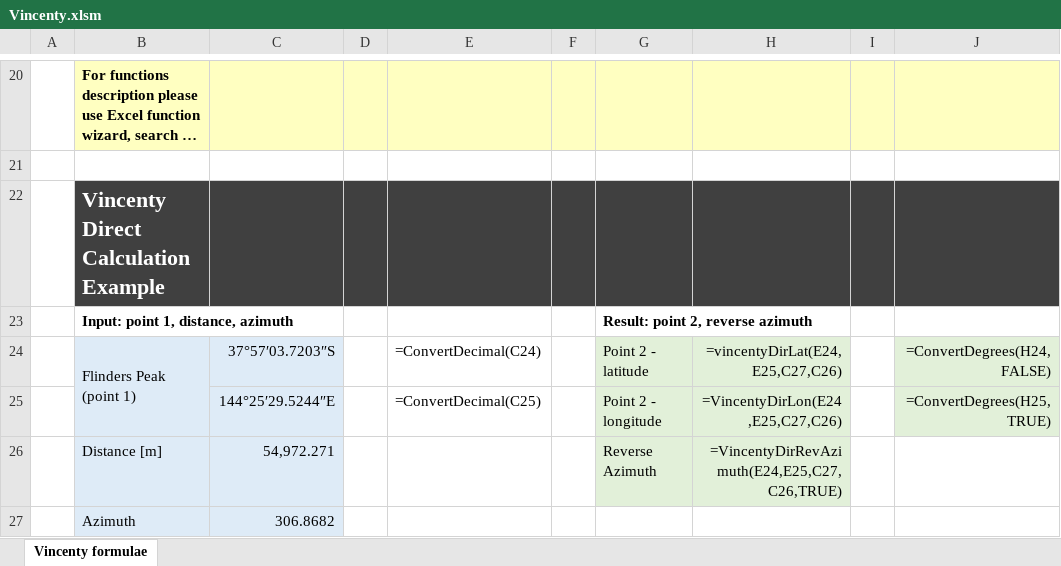
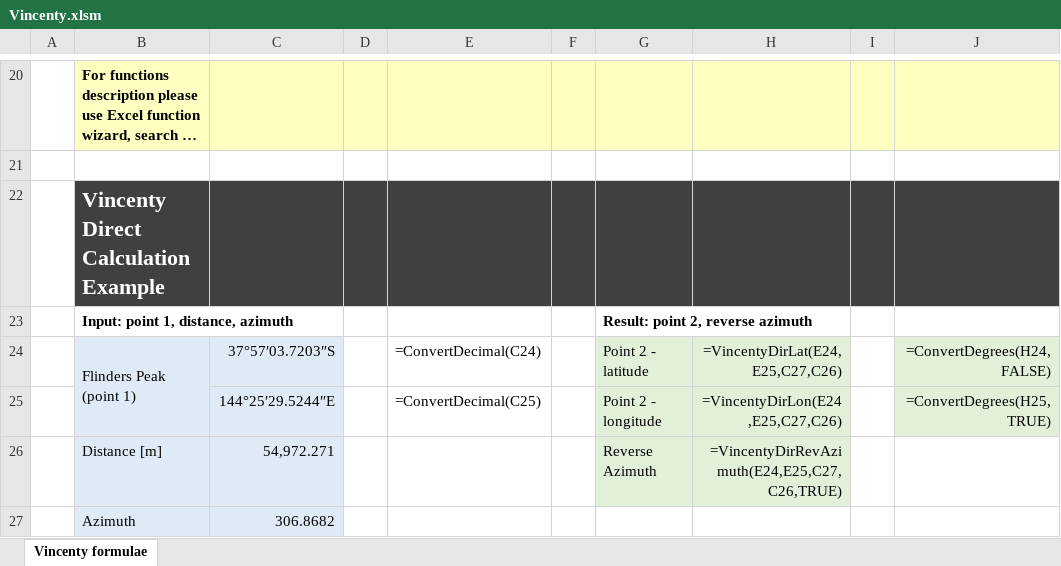
Before and after one commit to tdjastrzebski/Vincenty-Excel, an Excel workbook: Vincenty.xlsm, sheet Vincenty formulae, drawn as a sheet; only a part is shown, gaps mark what is left out; long unchanged cells end in …; values as stored, in another font and other column widths than the file's, no borders; formulas are shown in place of their values; charts and pictures not drawn; the diff names each change by its address in the sheet, - before the commit and + after, or states it on an @@ line.

```diff
--- a/Vincenty.xlsm (sheet Vincenty formulae)
+++ b/Vincenty.xlsm (sheet Vincenty formulae)
-H24: =vincentyDirLat(E24,E25,C27,C26)
+H24: =VincentyDirLat(E24,E25,C27,C26)
```
Also changed, not shown: 3 other files.
